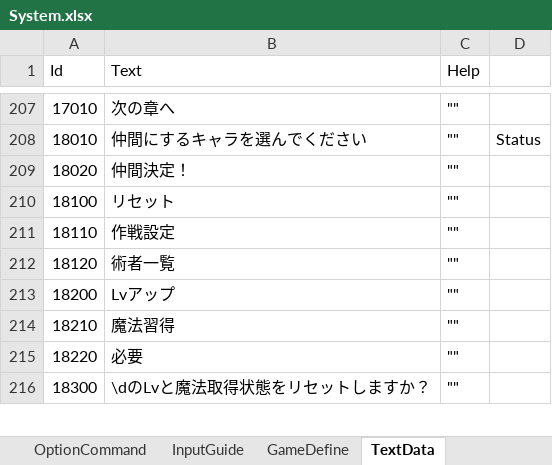
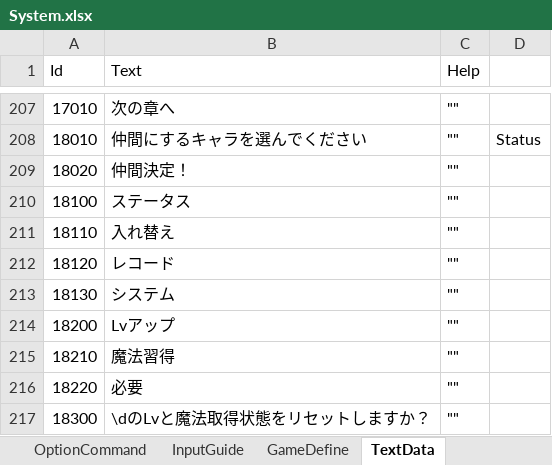
Before and after one commit to seedsclaft/unity, an Excel workbook: Assets/Data/System.xlsx, sheet TextData, drawn as a sheet; only a part is shown, gaps mark what is left out; values as stored, in another font and other column widths than the file's, no borders; the diff names each change by its address in the sheet, - before the commit and + after, or states it on an @@ line.

```diff
--- a/Assets/Data/System.xlsx (sheet TextData)
+++ b/Assets/Data/System.xlsx (sheet TextData)
-B210 (Text): リセット
+B210 (Text): ステータス
-B211 (Text): 作戦設定
+B211 (Text): 入れ替え
-B212 (Text): 術者一覧
+B212 (Text): レコード
+row 213: 18130 | システム | ""
```
Also changed, not shown: sheet StatusCommand, 19 other files.
